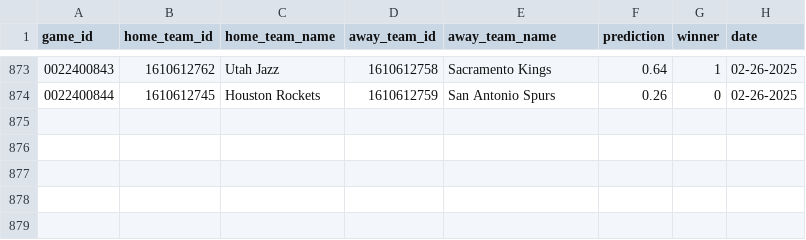
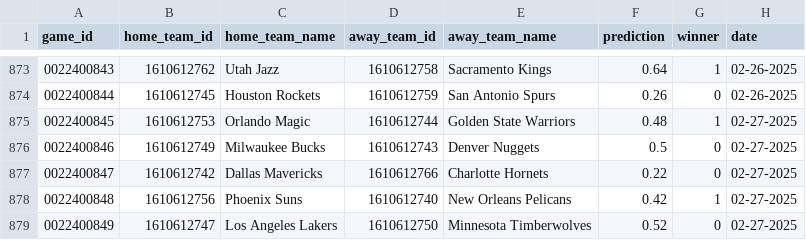
Before and after one commit to globalgumbs/globalgumbs.com, a CSV file: artifacts/log.csv, drawn as a sheet; only a part is shown, gaps mark what is left out.

```diff
--- a/artifacts/log.csv
+++ b/artifacts/log.csv
@@ -874 +874,6 @@ game_id,home_team_id,home_team_name,away_team_id,away_team_name,prediction,winne
 0022400844,1610612745,Houston Rockets,1610612759,San Antonio Spurs,0.26,0,02-26-2025
+0022400845,1610612753,Orlando Magic,1610612744,Golden State Warriors,0.48,1,02-27-2025
+0022400846,1610612749,Milwaukee Bucks,1610612743,Denver Nuggets,0.5,0,02-27-2025
+0022400847,1610612742,Dallas Mavericks,1610612766,Charlotte Hornets,0.22,0,02-27-2025
+0022400848,1610612756,Phoenix Suns,1610612740,New Orleans Pelicans,0.42,1,02-27-2025
+0022400849,1610612747,Los Angeles Lakers,1610612750,Minnesota Timberwolves,0.52,0,02-27-2025
```
Also changed, not shown: 2 other files.
